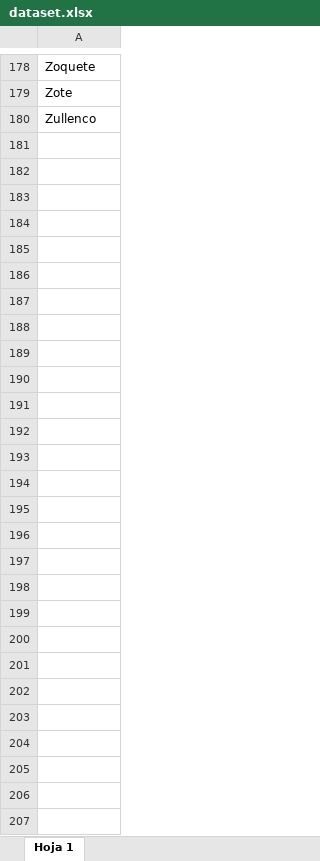
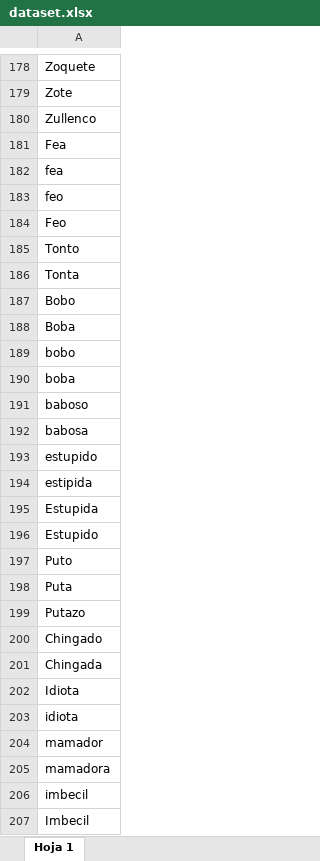
Before and after one commit to xXKLuisXx/IAserver, an Excel workbook: dataset.xlsx, sheet Hoja 1, drawn as a sheet; only a part is shown, gaps mark what is left out; values as stored, in another font and other column widths than the file's, no borders; charts and pictures not drawn; the diff names each change by its address in the sheet, - before the commit and + after, or states it on an @@ line.

Commit message:
changes

```diff
--- a/dataset.xlsx (sheet Hoja 1)
+++ b/dataset.xlsx (sheet Hoja 1)
+row 181: Fea
+row 182: fea
+row 183: feo
+row 184: Feo
+row 185: Tonto
+row 186: Tonta
+row 187: Bobo
+row 188: Boba
+row 189: bobo
+row 190: boba
+row 191: baboso
+row 192: babosa
+row 193: estupido
+row 194: estipida
+row 195: Estupida
+row 196: Estupido
+row 197: Puto
+row 198: Puta
+row 199: Putazo
+row 200: Chingado
+row 201: Chingada
+row 202: Idiota
+row 203: idiota
+row 204: mamador
+row 205: mamadora
+row 206: imbecil
+row 207: Imbecil
```
